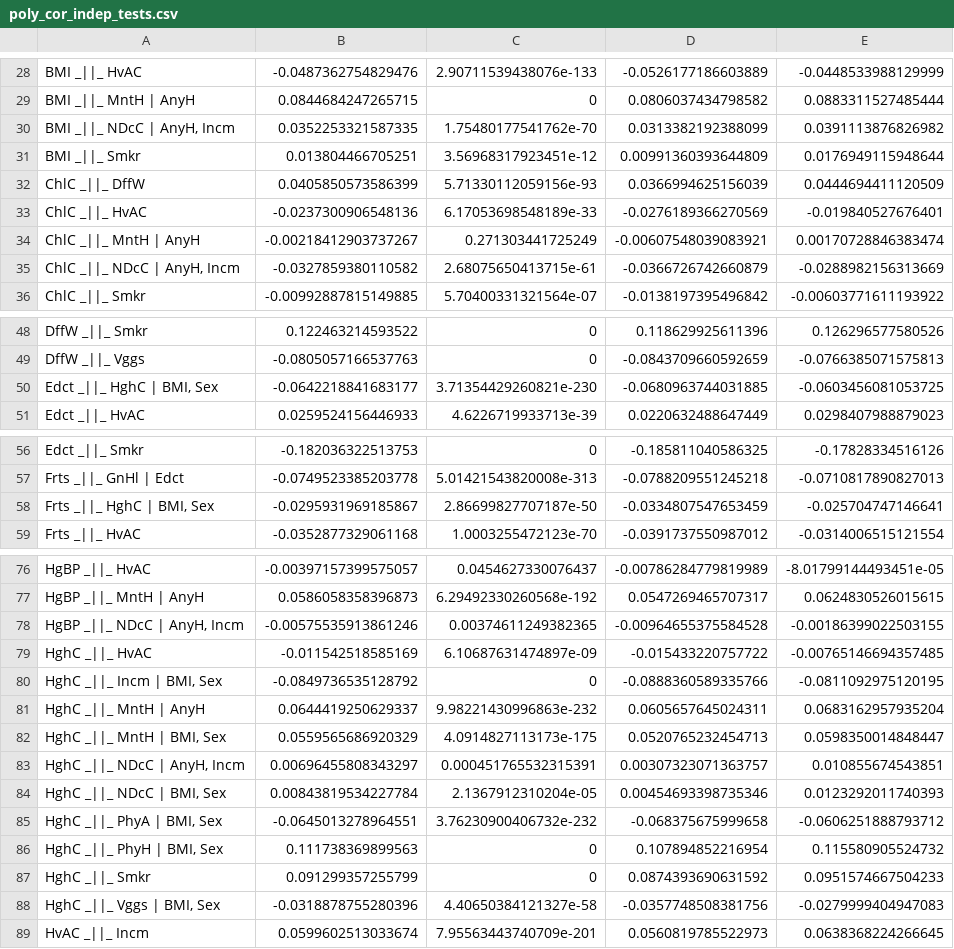
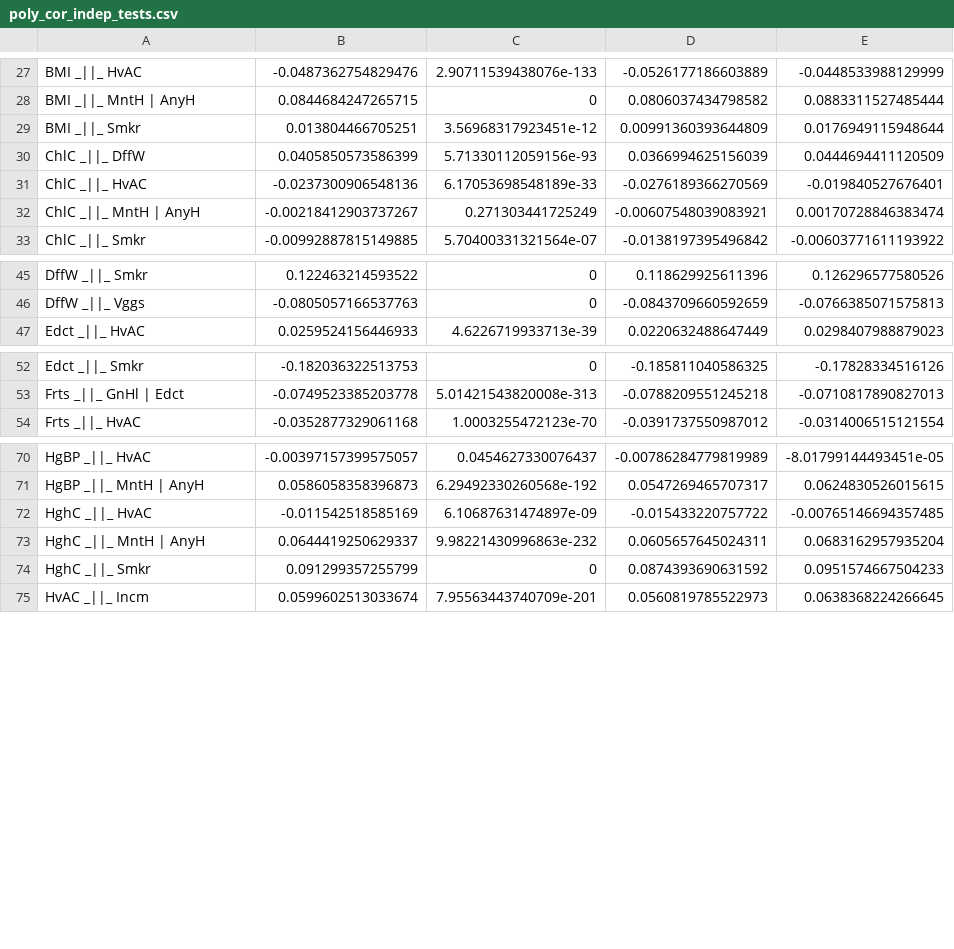
Before and after one commit to aschroede/BNCI, a CSV file: src/Test1/poly_cor_indep_tests.csv, drawn as a sheet; only a part is shown, gaps mark what is left out; the diff covers the shown part only.

```diff
--- a/src/Test1/poly_cor_indep_tests.csv
+++ b/src/Test1/poly_cor_indep_tests.csv
@@ -29,3 +28,2 @@
 "BMI _||_ MntH | AnyH",0.0844684247265715,0,0.0806037434798582,0.0883311527485444
-"BMI _||_ NDcC | AnyH, Incm",0.0352253321587335,1.75480177541762e-70,0.0313382192388099,0.0391113876826982
 "BMI _||_ Smkr",0.013804466705251,3.56968317923451e-12,0.00991360393644809,0.0176949115948644
@@ -34,3 +32,2 @@
 "ChlC _||_ MntH | AnyH",-0.00218412903737267,0.271303441725249,-0.00607548039083921,0.00170728846383474
-"ChlC _||_ NDcC | AnyH, Incm",-0.0327859380110582,2.68075650413715e-61,-0.0366726742660879,-0.0288982156313669
 "ChlC _||_ Smkr",-0.00992887815149885,5.70400331321564e-07,-0.0138197395496842,-0.00603771611193922
@@ -49,3 +46,2 @@
 "DffW _||_ Vggs",-0.0805057166537763,0,-0.0843709660592659,-0.0766385071575813
-"Edct _||_ HghC | BMI, Sex",-0.0642218841683177,3.71354429260821e-230,-0.0680963744031885,-0.0603456081053725
 "Edct _||_ HvAC",0.0259524156446933,4.6226719933713e-39,0.0220632488647449,0.0298407988879023
@@ -57,3 +53,2 @@
 "Frts _||_ GnHl | Edct",-0.0749523385203778,5.01421543820008e-313,-0.0788209551245218,-0.0710817890827013
-"Frts _||_ HghC | BMI, Sex",-0.0295931969185867,2.86699827707187e-50,-0.0334807547653459,-0.025704747146641
 "Frts _||_ HvAC",-0.0352877329061168,1.0003255472123e-70,-0.0391737550987012,-0.0314006515121554
@@ -77,13 +71,5 @@
 "HgBP _||_ MntH | AnyH",0.0586058358396873,6.29492330260568e-192,0.0547269465707317,0.0624830526015615
-"HgBP _||_ NDcC | AnyH, Incm",-0.00575535913861246,0.00374611249382365,-0.00964655375584528,-0.00186399022503155
 "HghC _||_ HvAC",-0.011542518585169,6.10687631474897e-09,-0.015433220757722,-0.00765146694357485
-"HghC _||_ Incm | BMI, Sex",-0.0849736535128792,0,-0.0888360589335766,-0.0811092975120195
 "HghC _||_ MntH | AnyH",0.0644419250629337,9.98221430996863e-232,0.0605657645024311,0.0683162957935204
-"HghC _||_ MntH | BMI, Sex",0.0559565686920329,4.0914827113173e-175,0.0520765232454713,0.0598350014848447
-"HghC _||_ NDcC | AnyH, Incm",0.00696455808343297,0.000451765532315391,0.00307323071363757,0.010855674543851
-"HghC _||_ NDcC | BMI, Sex",0.00843819534227784,2.1367912310204e-05,0.00454693398735346,0.0123292011740393
-"HghC _||_ PhyA | BMI, Sex",-0.0645013278964551,3.76230900406732e-232,-0.068375675999658,-0.0606251888793712
-"HghC _||_ PhyH | BMI, Sex",0.111738369899563,0,0.107894852216954,0.115580905524732
 "HghC _||_ Smkr",0.091299357255799,0,0.0874393690631592,0.0951574667504233
-"HghC _||_ Vggs | BMI, Sex",-0.0318878755280396,4.40650384121327e-58,-0.0357748508381756,-0.0279999404947083
 "HvAC _||_ Incm",0.0599602513033674,7.95563443740709e-201,0.0560819785522973,0.0638368224266645
```
Also changed, not shown: 3 removed rows and 22 edited cells elsewhere in this file, src/Test1/polychor_cor_matrix.csv, src/Test2/poly_cor_indep_tests.csv, 39 other files.
